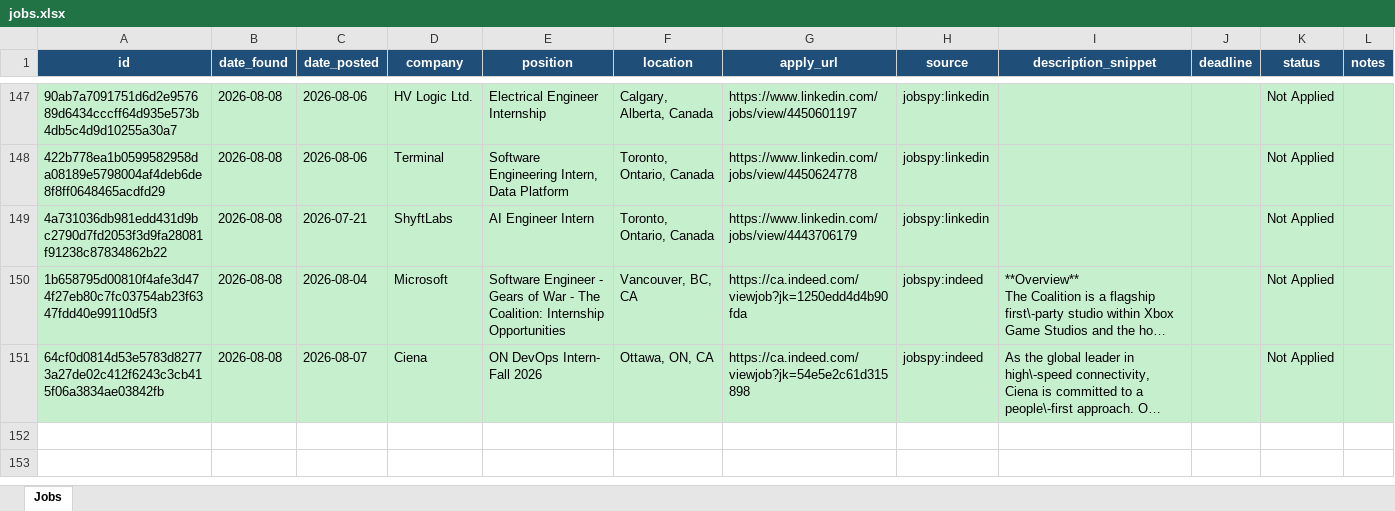
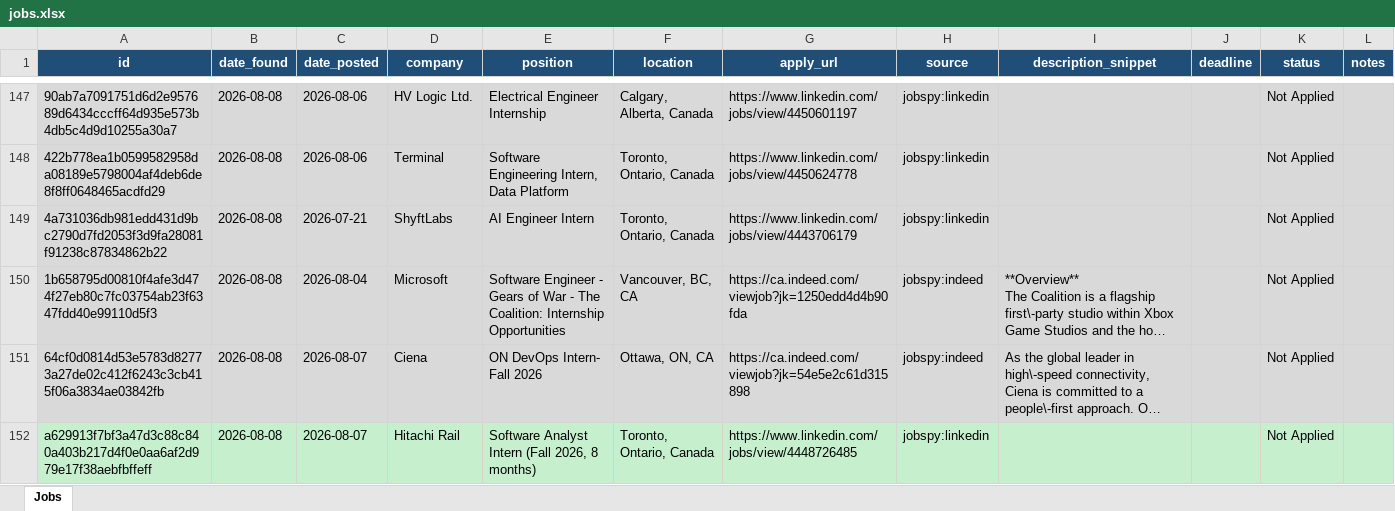
Before and after one commit to kunj406962/job-agent, an Excel workbook: data/jobs.xlsx, sheet Jobs, drawn as a sheet; only a part is shown, gaps mark what is left out; long unchanged cells end in …; values as stored, in another font and other column widths than the file's, no borders; the diff names each change by its address in the sheet, - before the commit and + after, or states it on an @@ line.

```diff
--- a/data/jobs.xlsx (sheet Jobs)
+++ b/data/jobs.xlsx (sheet Jobs)
+row 152: a629913f7bf3a47d3c88c840a403b217d4f0e0aa6af2d979e17f38aebfbffeff | 2026-08-08 | 2026-08-07 | Hitachi Rail | Software Analyst Intern (Fall 2026, 8 months) | Toronto, Ontario, Canada | https://www.linkedin.com/jobs/view/4448726485 | jobspy:linkedin |  |  | Not Applied
```
